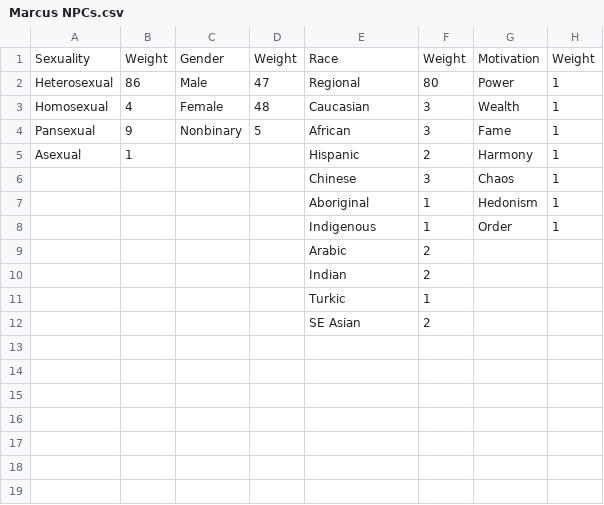
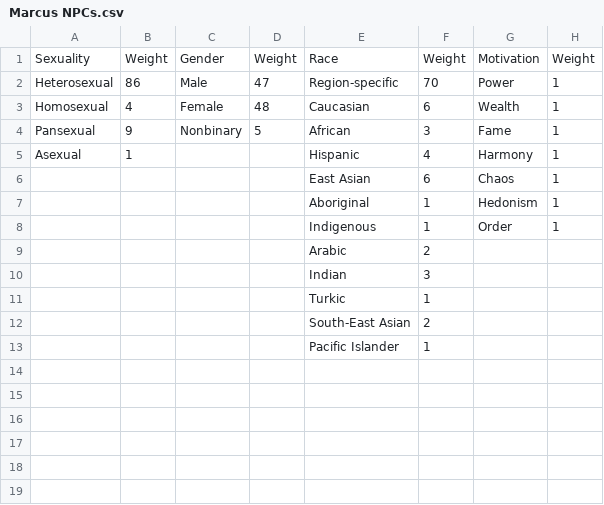
Before and after one commit to MarcusTrenton-Personal/NpcGenerator, a CSV file: Sample Configurations/Marcus NPCs.csv, drawn as a sheet; only a part is shown; the diff names each change by its address in the sheet, - before the commit and + after, or states it on an @@ line.

Commit message:
Rebalanced racial probabilities for sample input.

```diff
--- a/Sample Configurations/Marcus NPCs.csv
+++ b/Sample Configurations/Marcus NPCs.csv
-E2: Regional
+E2: Region-specific
-F2: 80
+F2: 70
-F3: 3
+F3: 6
-F5: 2
+F5: 4
-E6: Chinese
+E6: East Asian
-F6: 3
+F6: 6
-F10: 2
+F10: 3
-E12: SE Asian
+E12: South-East Asian
-E13: (empty)
+E13: Pacific Islander
-F13: (empty)
+F13: 1
```
